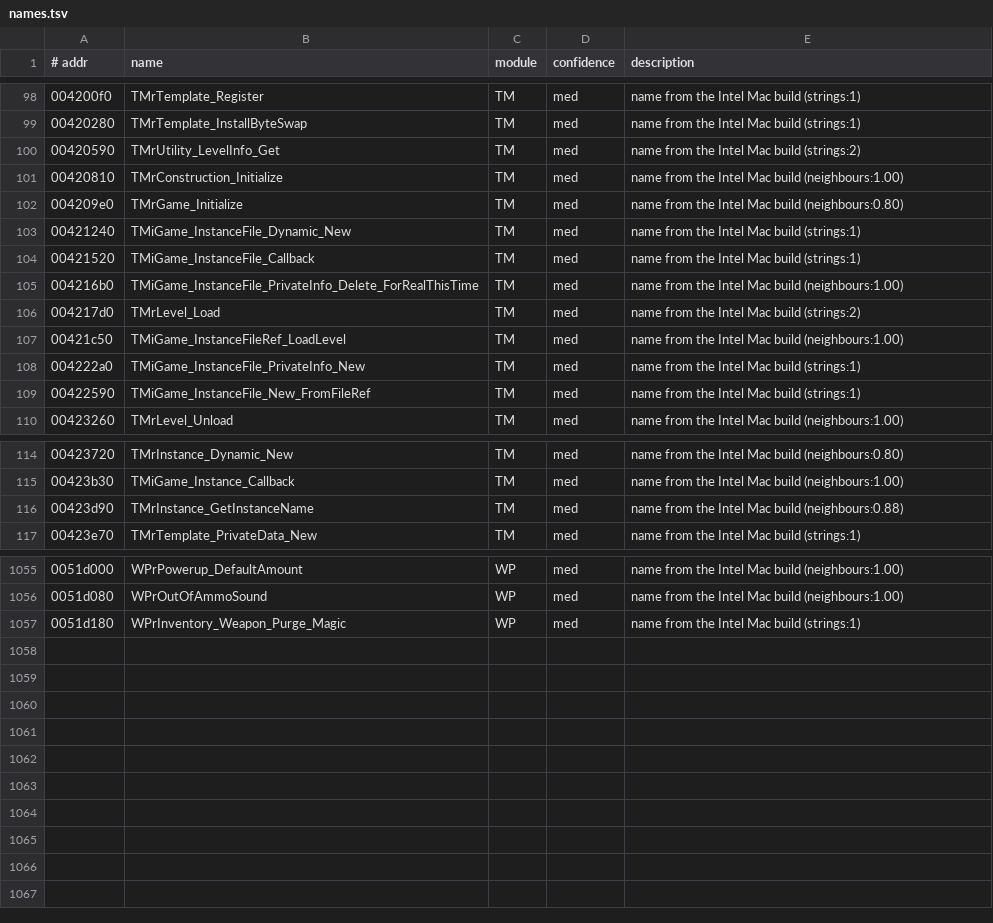
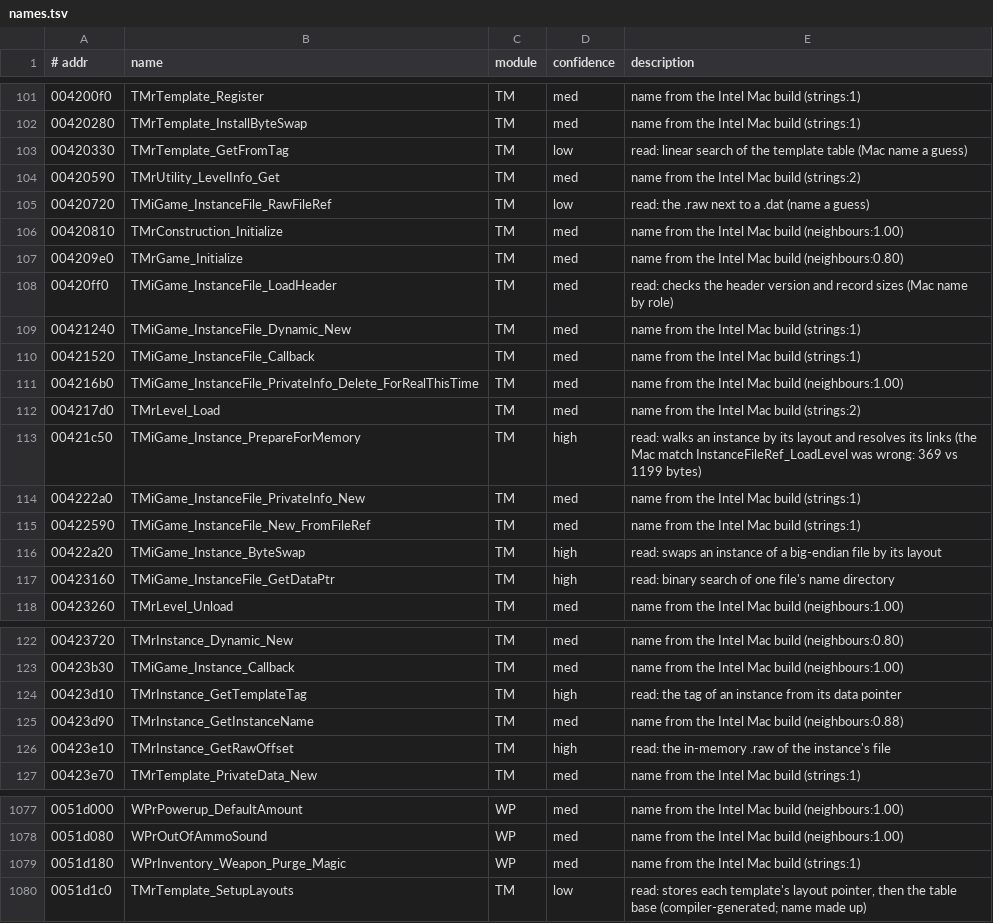
Before and after one commit to emdzej/openoni, a TSV file: tools/ghidra/names.tsv, drawn as a sheet; only a part is shown, gaps mark what is left out; the diff covers the shown part only.

```diff
--- a/tools/ghidra/names.tsv
+++ b/tools/ghidra/names.tsv
@@ -99,5 +102,8 @@
 00420280	TMrTemplate_InstallByteSwap	TM	med	name from the Intel Mac build (strings:1)
+00420330	TMrTemplate_GetFromTag	TM	low	read: linear search of the template table (Mac name a guess)
 00420590	TMrUtility_LevelInfo_Get	TM	med	name from the Intel Mac build (strings:2)
+00420720	TMiGame_InstanceFile_RawFileRef	TM	low	read: the .raw next to a .dat (name a guess)
 00420810	TMrConstruction_Initialize	TM	med	name from the Intel Mac build (neighbours:1.00)
 004209e0	TMrGame_Initialize	TM	med	name from the Intel Mac build (neighbours:0.80)
+00420ff0	TMiGame_InstanceFile_LoadHeader	TM	med	read: checks the header version and record sizes (Mac name by role)
 00421240	TMiGame_InstanceFile_Dynamic_New	TM	med	name from the Intel Mac build (strings:1)
@@ -106,5 +112,7 @@
 004217d0	TMrLevel_Load	TM	med	name from the Intel Mac build (strings:2)
-00421c50	TMiGame_InstanceFileRef_LoadLevel	TM	med	name from the Intel Mac build (neighbours:1.00)
+00421c50	TMiGame_Instance_PrepareForMemory	TM	high	read: walks an instance by its layout and resolves its links (the Mac match InstanceFileRef_LoadLevel was wrong: 369 vs 1199 bytes)
 004222a0	TMiGame_InstanceFile_PrivateInfo_New	TM	med	name from the Intel Mac build (strings:1)
 00422590	TMiGame_InstanceFile_New_FromFileRef	TM	med	name from the Intel Mac build (strings:1)
+00422a20	TMiGame_Instance_ByteSwap	TM	high	read: swaps an instance of a big-endian file by its layout
+00423160	TMiGame_InstanceFile_GetDataPtr	TM	high	read: binary search of one file's name directory
 00423260	TMrLevel_Unload	TM	med	name from the Intel Mac build (neighbours:1.00)
@@ -115,3 +123,5 @@
 00423b30	TMiGame_Instance_Callback	TM	med	name from the Intel Mac build (neighbours:1.00)
+00423d10	TMrInstance_GetTemplateTag	TM	high	read: the tag of an instance from its data pointer
 00423d90	TMrInstance_GetInstanceName	TM	med	name from the Intel Mac build (neighbours:0.88)
+00423e10	TMrInstance_GetRawOffset	TM	high	read: the in-memory .raw of the instance's file
 00423e70	TMrTemplate_PrivateData_New	TM	med	name from the Intel Mac build (strings:1)
@@ -1057 +1079,2 @@
 0051d180	WPrInventory_Weapon_Purge_Magic	WP	med	name from the Intel Mac build (strings:1)
+0051d1c0	TMrTemplate_SetupLayouts	TM	low	read: stores each template's layout pointer, then the table base (compiler-generated; name made up)
```
Also changed, not shown: 15 added rows elsewhere in this file, 20 other files.
